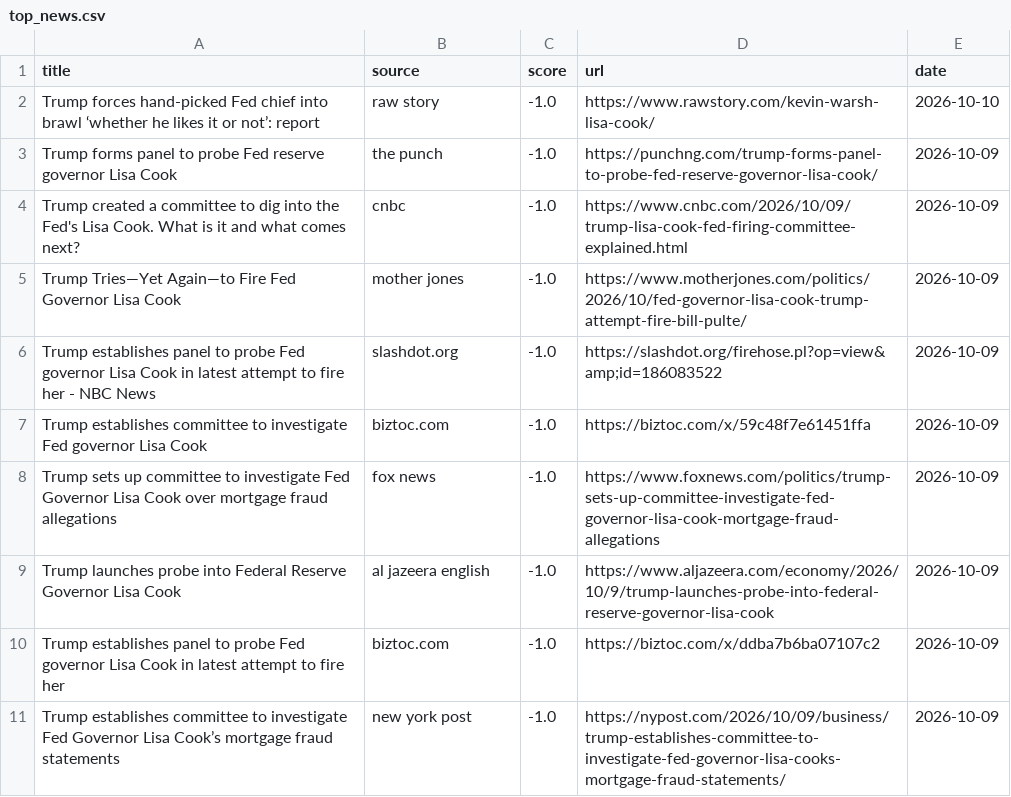
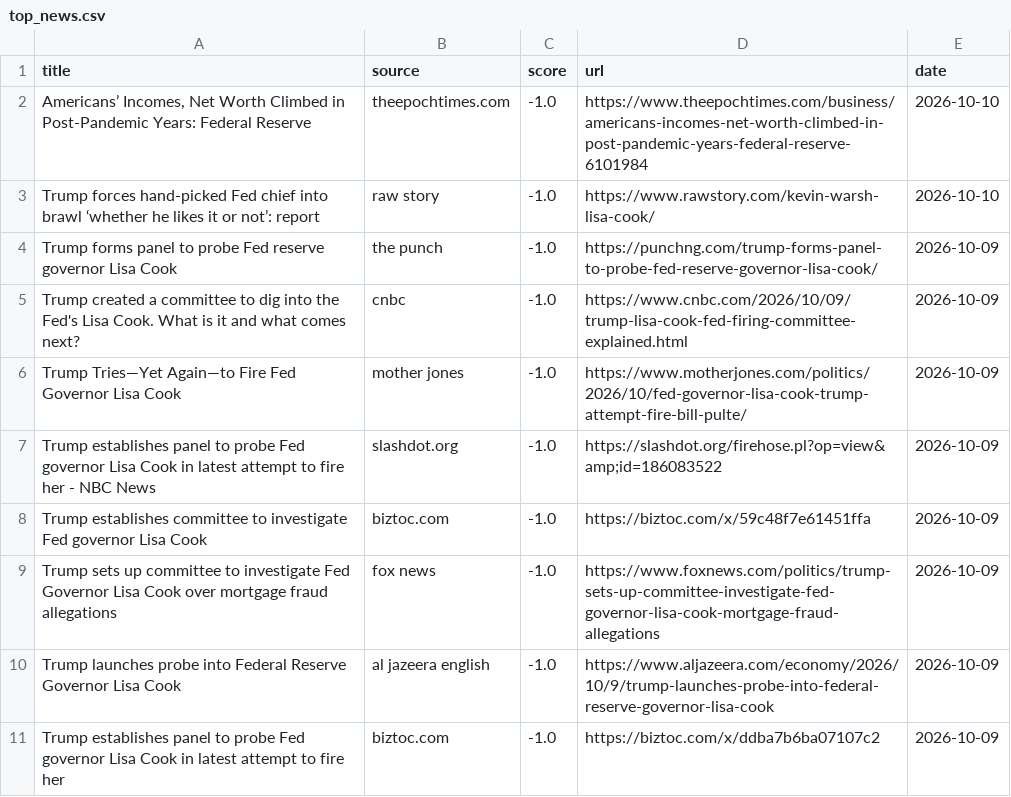
Before and after one commit to Z8Sa/macro-funda, a CSV file: data/top_news.csv, drawn as a sheet.

```diff
--- a/data/top_news.csv
+++ b/data/top_news.csv
@@ -1,2 +1,3 @@
 title,source,score,url,date
+"Americans’ Incomes, Net Worth Climbed in Post-Pandemic Years: Federal Reserve",theepochtimes.com,-1.0,https://www.theepochtimes.com/business/americans-incomes-net-worth-climbed-in-post-pandemic-years-federal-reserve-6101984,2026-10-10
 Trump forces hand-picked Fed chief into brawl ‘whether he likes it or not’: report,raw story,-1.0,https://www.rawstory.com/kevin-warsh-lisa-cook/,2026-10-10
@@ -10,2 +11 @@ Trump launches probe into Federal Reserve Governor Lisa Cook,al jazeera english,
 Trump establishes panel to probe Fed governor Lisa Cook in latest attempt to fire her,biztoc.com,-1.0,https://biztoc.com/x/ddba7b6ba07107c2,2026-10-09
-Trump establishes committee to investigate Fed Governor Lisa Cook’s mortgage fraud statements,new york post,-1.0,https://nypost.com/2026/10/09/business/trump-establishes-committee-to-investigate-fed-governor-lisa-cooks-mortgage-fraud-statements/,2026-10-09
```
Also changed, not shown: 5 other files.
